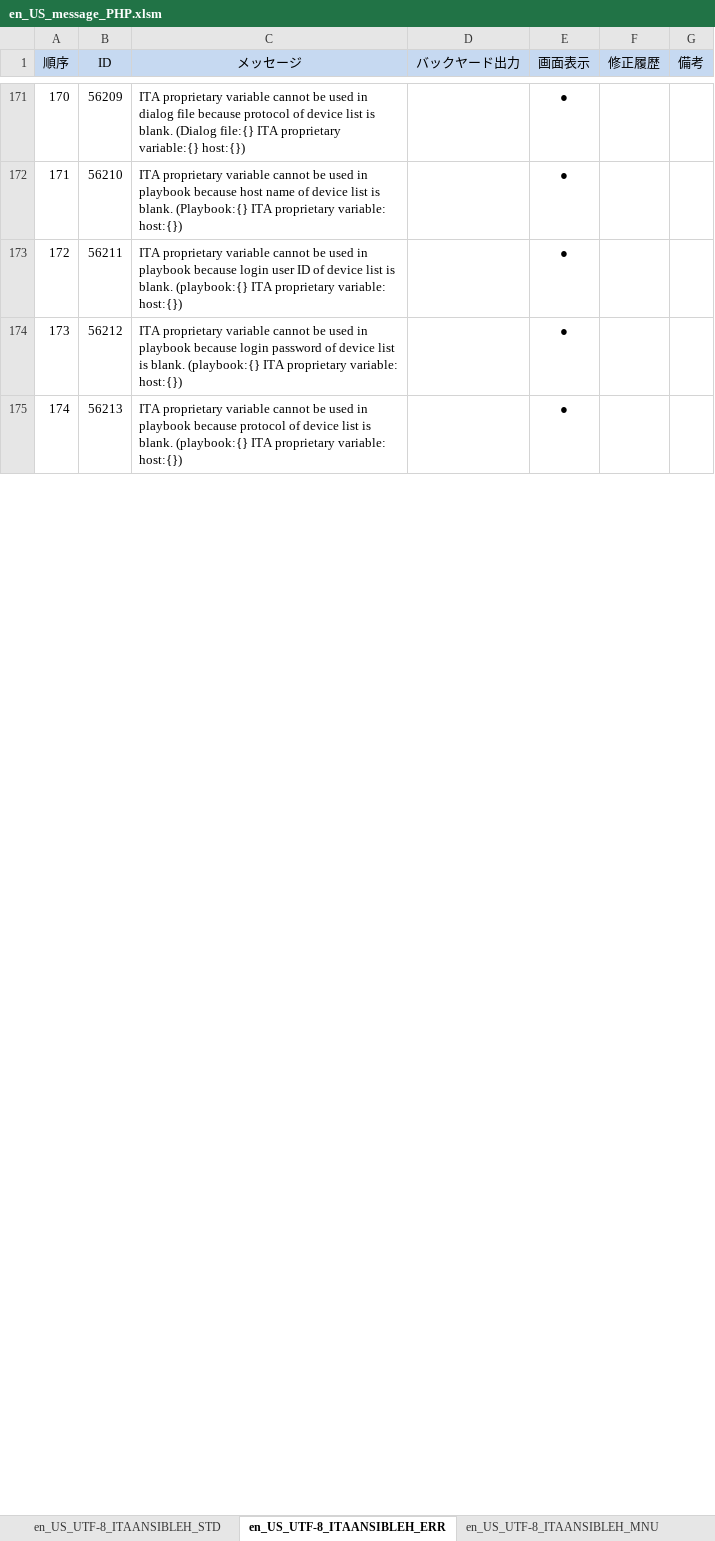
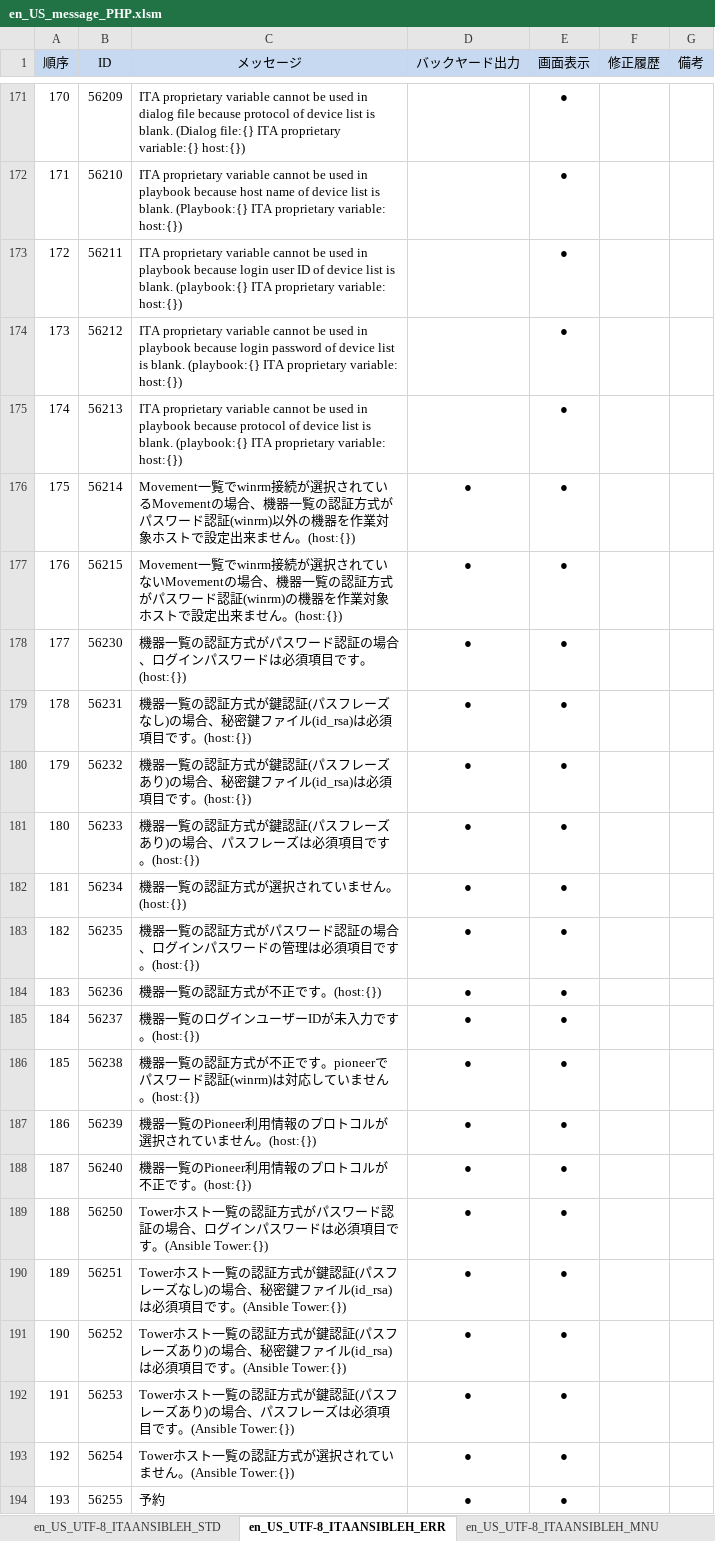
Before and after one commit to exastro-suite/it-automation, an Excel workbook: ky_message_seeds/ansible_driver/en_US_message_PHP.xlsm, sheet en_US_UTF-8_ITAANSIBLEH_ERR, drawn as a sheet; only a part is shown, gaps mark what is left out; values as stored, in another font and other column widths than the file's, no borders; conditional formats not drawn; the diff covers the shown part only; the diff names each change by its address in the sheet, - before the commit and + after, or states it on an @@ line.

```diff
--- a/ky_message_seeds/ansible_driver/en_US_message_PHP.xlsm (sheet en_US_UTF-8_ITAANSIBLEH_ERR)
+++ b/ky_message_seeds/ansible_driver/en_US_message_PHP.xlsm (sheet en_US_UTF-8_ITAANSIBLEH_ERR)
+row 176: 175 | 56214 | Movement一覧でwinrm接続が選択されているMovementの場合、機器一覧の認証方式がパスワード認証(winrm)以外の機器を作業対象ホストで設定出来ません。(host:{}) | ● | ●
+row 177: 176 | 56215 | Movement一覧でwinrm接続が選択されていないMovementの場合、機器一覧の認証方式がパスワード認証(winrm)の機器を作業対象ホストで設定出来ません。(host:{}) | ● | ●
+row 178: 177 | 56230 | 機器一覧の認証方式がパスワード認証の場合、ログインパスワードは必須項目です。(host:{}) | ● | ●
+row 179: 178 | 56231 | 機器一覧の認証方式が鍵認証(パスフレーズなし)の場合、秘密鍵ファイル(id_rsa)は必須項目です。(host:{}) | ● | ●
+row 180: 179 | 56232 | 機器一覧の認証方式が鍵認証(パスフレーズあり)の場合、秘密鍵ファイル(id_rsa)は必須項目です。(host:{}) | ● | ●
+row 181: 180 | 56233 | 機器一覧の認証方式が鍵認証(パスフレーズあり)の場合、パスフレーズは必須項目です。(host:{}) | ● | ●
+row 182: 181 | 56234 | 機器一覧の認証方式が選択されていません。(host:{}) | ● | ●
+row 183: 182 | 56235 | 機器一覧の認証方式がパスワード認証の場合、ログインパスワードの管理は必須項目です。(host:{}) | ● | ●
+row 184: 183 | 56236 | 機器一覧の認証方式が不正です。(host:{}) | ● | ●
+row 185: 184 | 56237 | 機器一覧のログインユーザーIDが未入力です。(host:{}) | ● | ●
+row 186: 185 | 56238 | 機器一覧の認証方式が不正です。pioneerでパスワード認証(winrm)は対応していません。(host:{}) | ● | ●
+row 187: 186 | 56239 | 機器一覧のPioneer利用情報のプロトコルが選択されていません。(host:{}) | ● | ●
+row 188: 187 | 56240 | 機器一覧のPioneer利用情報のプロトコルが不正です。(host:{}) | ● | ●
+row 189: 188 | 56250 | Towerホスト一覧の認証方式がパスワード認証の場合、ログインパスワードは必須項目です。(Ansible Tower:{}) | ● | ●
+row 190: 189 | 56251 | Towerホスト一覧の認証方式が鍵認証(パスフレーズなし)の場合、秘密鍵ファイル(id_rsa)は必須項目です。(Ansible Tower:{}) | ● | ●
+row 191: 190 | 56252 | Towerホスト一覧の認証方式が鍵認証(パスフレーズあり)の場合、秘密鍵ファイル(id_rsa)は必須項目です。(Ansible Tower:{}) | ● | ●
+row 192: 191 | 56253 | Towerホスト一覧の認証方式が鍵認証(パスフレーズあり)の場合、パスフレーズは必須項目です。(Ansible Tower:{}) | ● | ●
+row 193: 192 | 56254 | Towerホスト一覧の認証方式が選択されていません。(Ansible Tower:{}) | ● | ●
+row 194: 193 | 56255 | 予約 | ● | ●
```
Also changed, not shown: 16 added rows and row numbers in column A elsewhere in this sheet, ky_message_seeds/ansible_driver/ja_JP_message_PHP.xlsm, ky_sql_seeds/en_US_SQL_DATA.xlsm, 16 other files.
